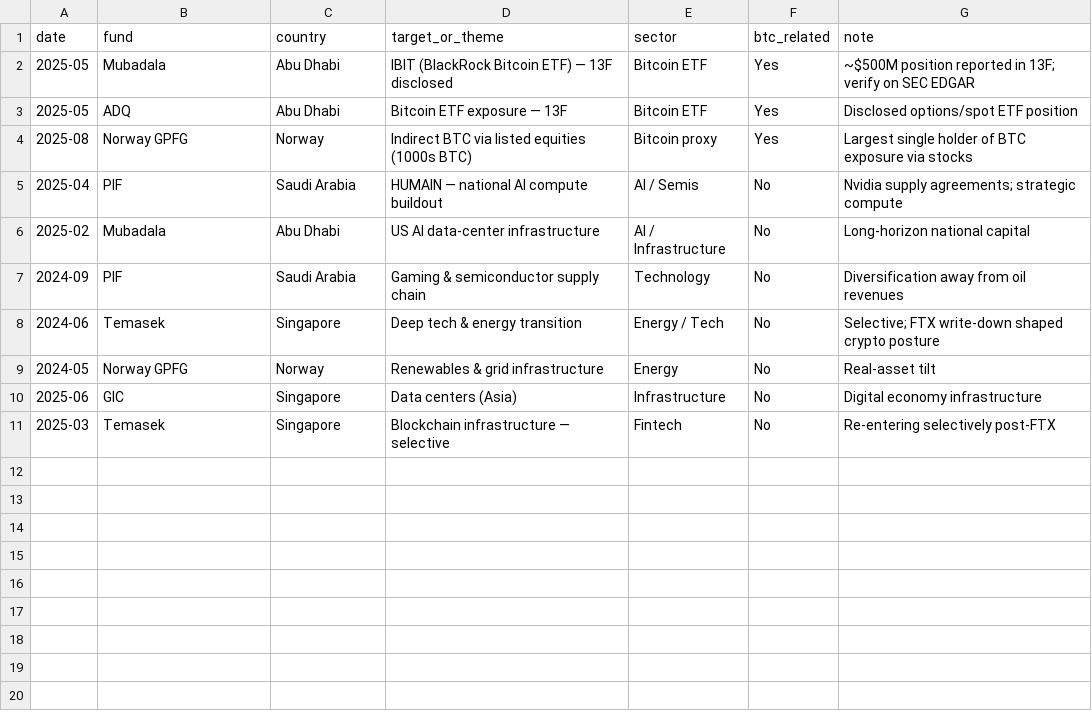
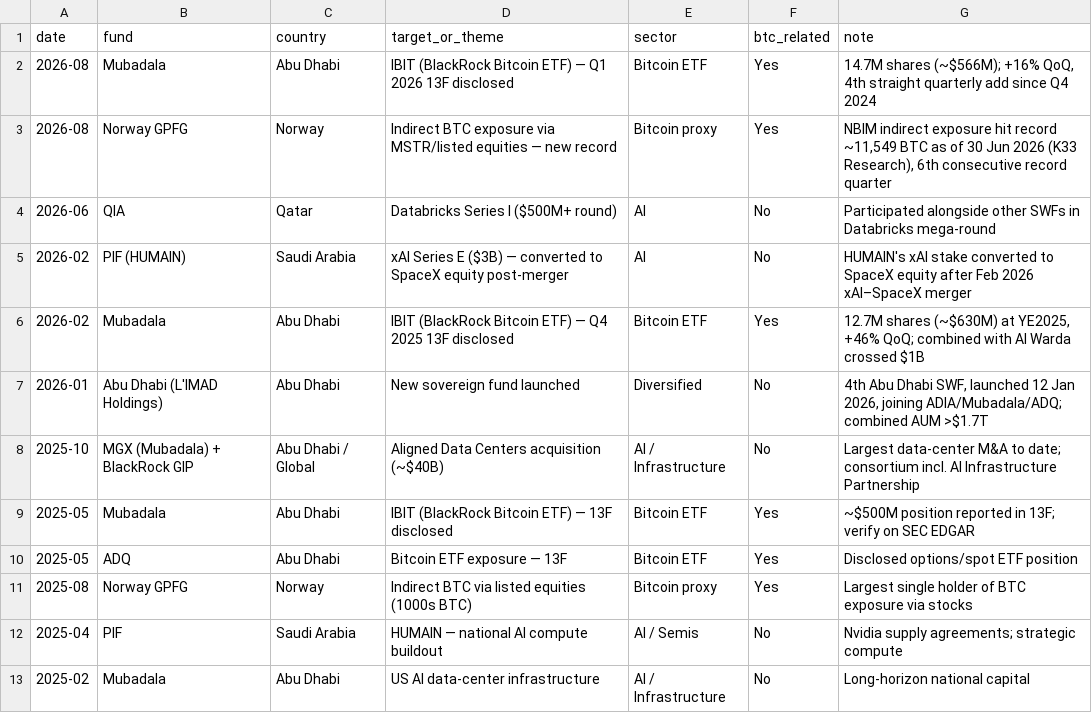
Before and after one commit to Faisalkttr/swftracker, a CSV file: sovereign-capital-dashboard/data/swf_deals.csv, drawn as a sheet; only a part is shown; the shorter side is filled out with more unchanged rows; the diff names each change by its address in the sheet, - before the commit and + after, or states it on an @@ line.

Commit message:
Update swf_deals.csv

```diff
--- a/sovereign-capital-dashboard/data/swf_deals.csv
+++ b/sovereign-capital-dashboard/data/swf_deals.csv
+row 2: 2026-08 | Mubadala | Abu Dhabi | IBIT (BlackRock Bitcoin ETF) — Q1 2026 13F disclosed | Bitcoin ETF | Yes | 14.7M shares (~$566M); +16% QoQ, 4th straight quarterly add since Q4 2024
+row 3: 2026-08 | Norway GPFG | Norway | Indirect BTC exposure via MSTR/listed equities — new record | Bitcoin proxy | Yes | NBIM indirect exposure hit record ~11,549 BTC as of 30 Jun 2026 (K33 Research), 6th consecutive record quarter
+row 4: 2026-06 | QIA | Qatar | Databricks Series I ($500M+ round) | AI | No | Participated alongside other SWFs in Databricks mega-round
+row 5: 2026-02 | PIF (HUMAIN) | Saudi Arabia | xAI Series E ($3B) — converted to SpaceX equity post-merger | AI | No | HUMAIN's xAI stake converted to SpaceX equity after Feb 2026 xAI–SpaceX merger
+row 6: 2026-02 | Mubadala | Abu Dhabi | IBIT (BlackRock Bitcoin ETF) — Q4 2025 13F disclosed | Bitcoin ETF | Yes | 12.7M shares (~$630M) at YE2025, +46% QoQ; combined with Al Warda crossed $1B
+row 7: 2026-01 | Abu Dhabi (L'IMAD Holdings) | Abu Dhabi | New sovereign fund launched | Diversified | No | 4th Abu Dhabi SWF, launched 12 Jan 2026, joining ADIA/Mubadala/ADQ; combined AUM >$1.7T
+row 8: 2025-10 | MGX (Mubadala) + BlackRock GIP | Abu Dhabi / Global | Aligned Data Centers acquisition (~$40B) | AI / Infrastructure | No | Largest data-center M&A to date; consortium incl. AI Infrastructure Partnership
```
